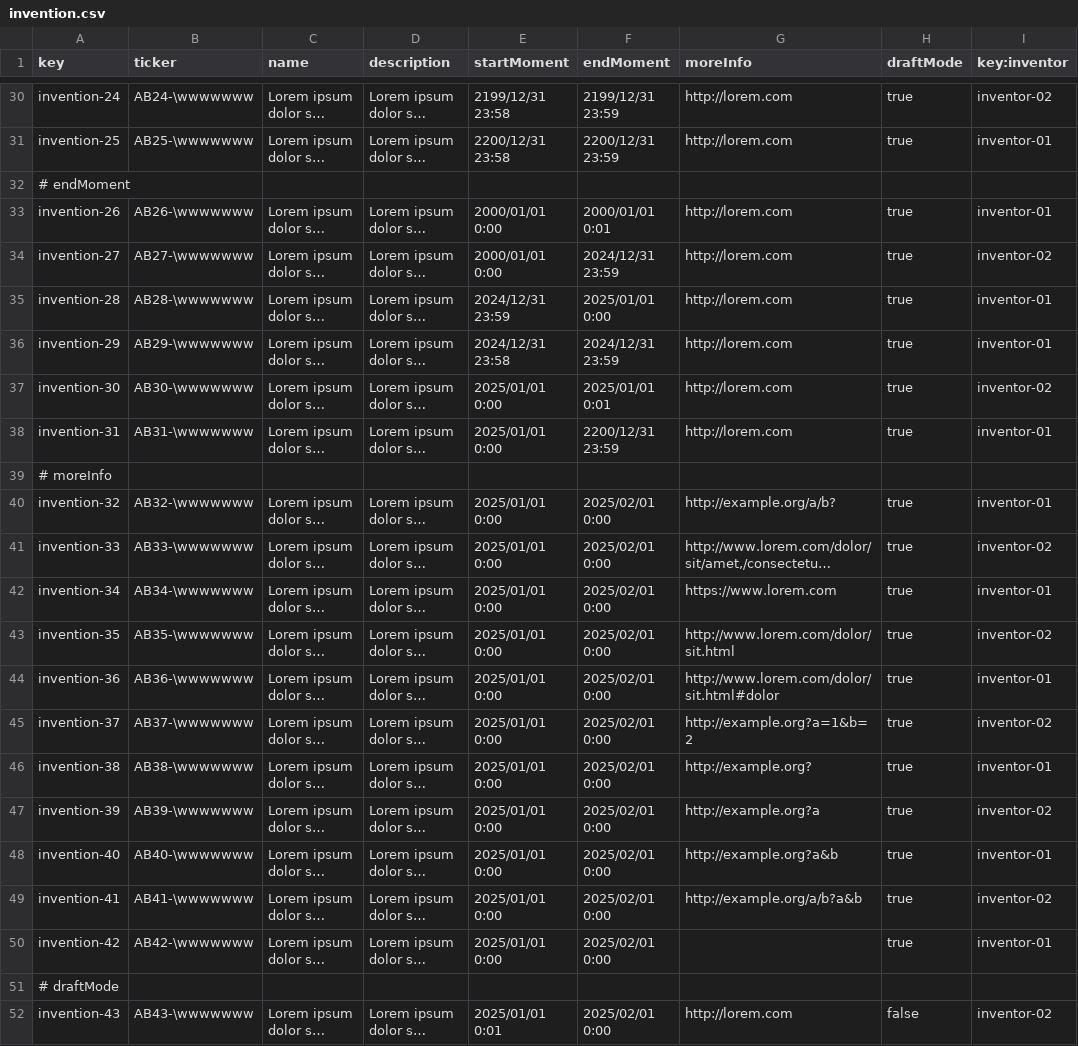
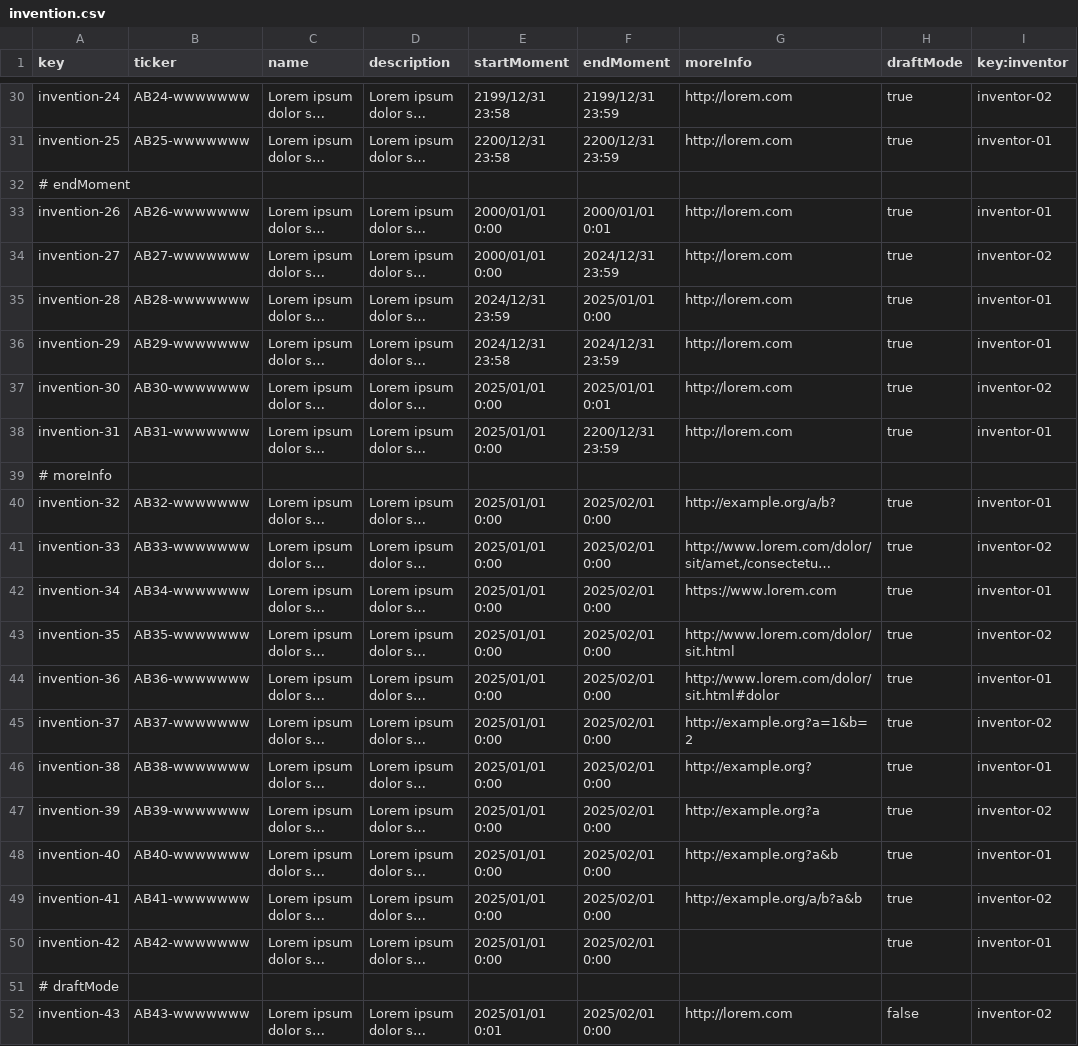
Before and after one commit to G058-DP2/Acme-Starters-C, a CSV file: src/main/resources/WEB-INF/data/sample/batch-01/invention.csv, drawn as a sheet; only a part is shown, gaps mark what is left out; long unchanged cells end in …; the diff covers the shown part only; the diff names each change by its address in the sheet, - before the commit and + after, or states it on an @@ line.

Commit message:
fix: formato de los tickers corregido

```diff
--- a/src/main/resources/WEB-INF/data/sample/batch-01/invention.csv
+++ b/src/main/resources/WEB-INF/data/sample/batch-01/invention.csv
-B30 (ticker): AB24-\wwwwwww
+B30 (ticker): AB24-wwwwwww
-B31 (ticker): AB25-\wwwwwww
+B31 (ticker): AB25-wwwwwww
-B33 (ticker): AB26-\wwwwwww
+B33 (ticker): AB26-wwwwwww
-B34 (ticker): AB27-\wwwwwww
+B34 (ticker): AB27-wwwwwww
-B35 (ticker): AB28-\wwwwwww
+B35 (ticker): AB28-wwwwwww
-B36 (ticker): AB29-\wwwwwww
+B36 (ticker): AB29-wwwwwww
-B37 (ticker): AB30-\wwwwwww
+B37 (ticker): AB30-wwwwwww
-B38 (ticker): AB31-\wwwwwww
+B38 (ticker): AB31-wwwwwww
-B40 (ticker): AB32-\wwwwwww
+B40 (ticker): AB32-wwwwwww
-B41 (ticker): AB33-\wwwwwww
+B41 (ticker): AB33-wwwwwww
-B42 (ticker): AB34-\wwwwwww
+B42 (ticker): AB34-wwwwwww
-B43 (ticker): AB35-\wwwwwww
+B43 (ticker): AB35-wwwwwww
-B44 (ticker): AB36-\wwwwwww
+B44 (ticker): AB36-wwwwwww
-B45 (ticker): AB37-\wwwwwww
+B45 (ticker): AB37-wwwwwww
-B46 (ticker): AB38-\wwwwwww
+B46 (ticker): AB38-wwwwwww
-B47 (ticker): AB39-\wwwwwww
+B47 (ticker): AB39-wwwwwww
-B48 (ticker): AB40-\wwwwwww
+B48 (ticker): AB40-wwwwwww
-B49 (ticker): AB41-\wwwwwww
+B49 (ticker): AB41-wwwwwww
-B50 (ticker): AB42-\wwwwwww
+B50 (ticker): AB42-wwwwwww
-B52 (ticker): AB43-\wwwwwww
+B52 (ticker): AB43-wwwwwww
```
Also changed, not shown: 23 edited cells elsewhere in this file, src/main/resources/WEB-INF/data/errata/batch-01/invention.csv.
